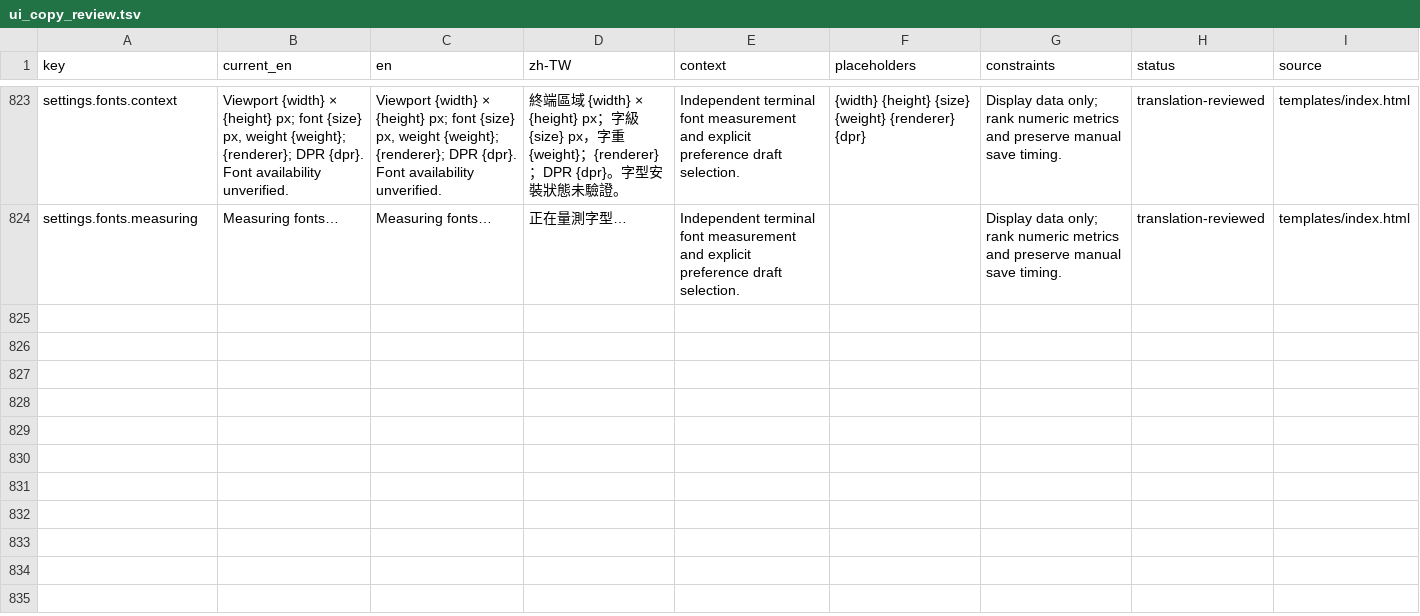
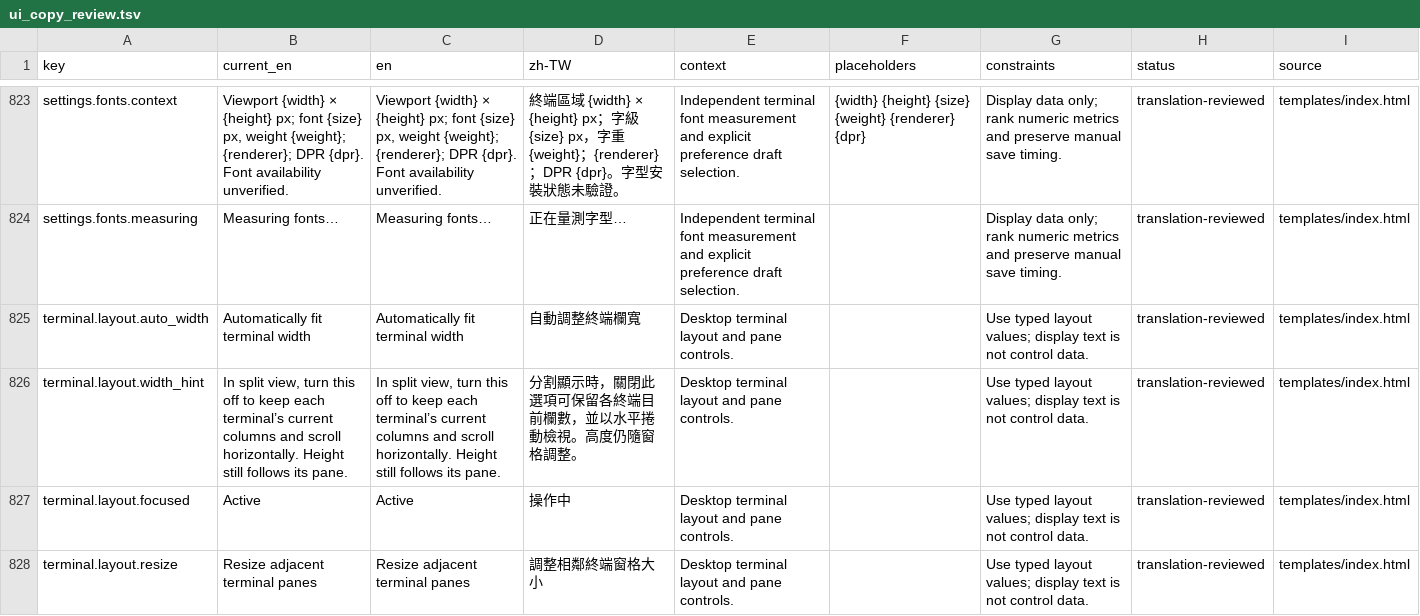
Before and after one commit to askac/standterm, a TSV file: docs/ui_copy_review.tsv, drawn as a sheet; only a part is shown, gaps mark what is left out; the diff covers the shown part only; the diff names each change by its address in the sheet, - before the commit and + after, or states it on an @@ line.

Commit message:
Release Core 2.16.0 and stage Desktop 0.5.5-dev
## What changed
- Render experimental local-shell SIXEL and iTerm2 images with saved preferences, Agent PNG support and a visual test script.
- Add Desktop split layouts with pane controls and automatic full-layout fallback for a single tab.
- Fix concurrent browser authorization updates, required terminal styles and file-copy approval panel dismissal.
- Extend Python CI to 3.14 and document runtime repair after OS upgrades.

```diff
--- a/docs/ui_copy_review.tsv
+++ b/docs/ui_copy_review.tsv
+row 825: terminal.layout.auto_width | Automatically fit terminal width | Automatically fit terminal width | 自動調整終端欄寬 | Desktop terminal layout and pane controls. |  | Use typed layout values; display text is not control data. | translation-reviewed | templates/index.html
+row 826: terminal.layout.width_hint | In split view, turn this off to keep each terminal’s current columns and scroll horizontally. Height still follows its pane. | In split view, turn this off to keep each terminal’s current columns and scroll horizontally. Height still follows its pane. | 分割顯示時，關閉此選項可保留各終端目前欄數，並以水平捲動檢視。高度仍隨窗格調整。 | Desktop terminal layout and pane controls. |  | Use typed layout values; display text is not control data. | translation-reviewed | templates/index.html
+row 827: terminal.layout.focused | Active | Active | 操作中 | Desktop terminal layout and pane controls. |  | Use typed layout values; display text is not control data. | translation-reviewed | templates/index.html
+row 828: terminal.layout.resize | Resize adjacent terminal panes | Resize adjacent terminal panes | 調整相鄰終端窗格大小 | Desktop terminal layout and pane controls. |  | Use typed layout values; display text is not control data. | translation-reviewed | templates/index.html
```
Also changed, not shown: 4 added rows elsewhere in this file, docs/desktop_ui_copy_review.tsv, 31 other files.
